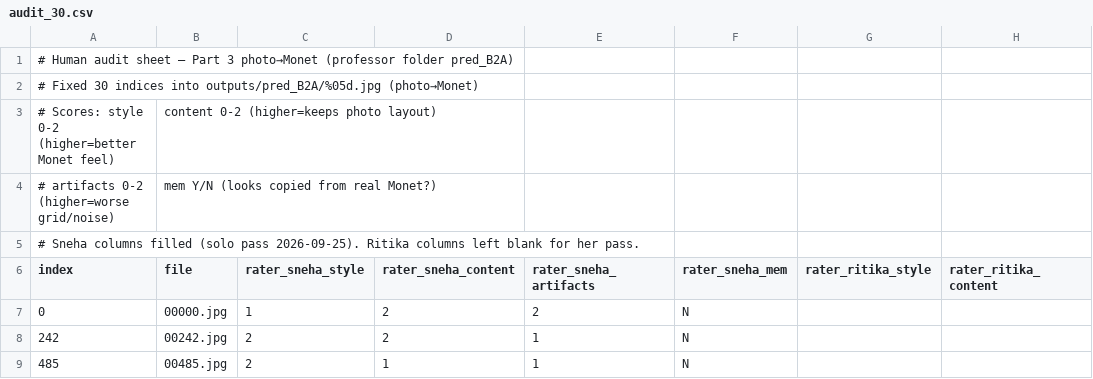
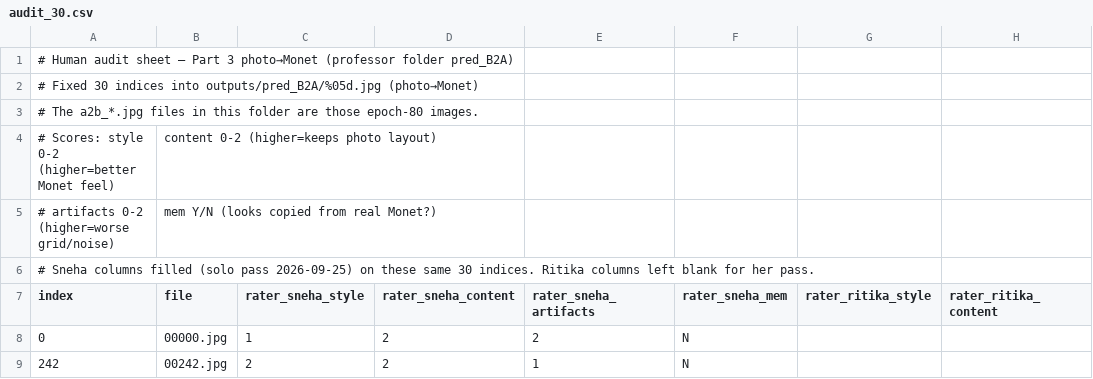
Before and after one commit to snehas-SJSU/Data_266-Lab1, a CSV file: task3_gan/sneha_singh/outputs/human_audit/audit_30.csv, drawn as a sheet; only a part is shown; the shorter side is filled out with more unchanged rows; addresses are those after the commit; rows hold the shown columns only; the diff names each change by its address in the sheet, - before the commit and + after, or states it on an @@ line.

Commit message:
Match the 30 audit images and the report PDF to the submitted checkpoint.

```diff
--- a/task3_gan/sneha_singh/outputs/human_audit/audit_30.csv
+++ b/task3_gan/sneha_singh/outputs/human_audit/audit_30.csv
+row 3: # The a2b_*.jpg files in this folder are those epoch-80 images.
-A6 (index): …(solo pass 2026-09-25). Ritika columns…
+A6 (index): …(solo pass 2026-09-25) on these same 30 indices. Ritika columns…
```
Also changed, not shown: 31 other files.
